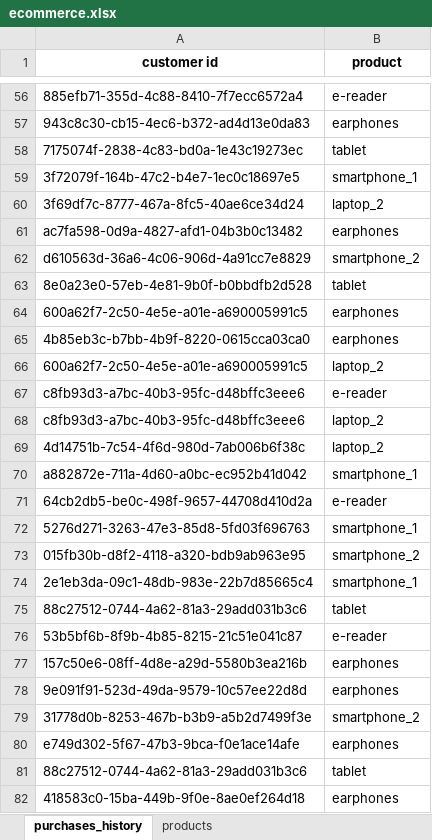
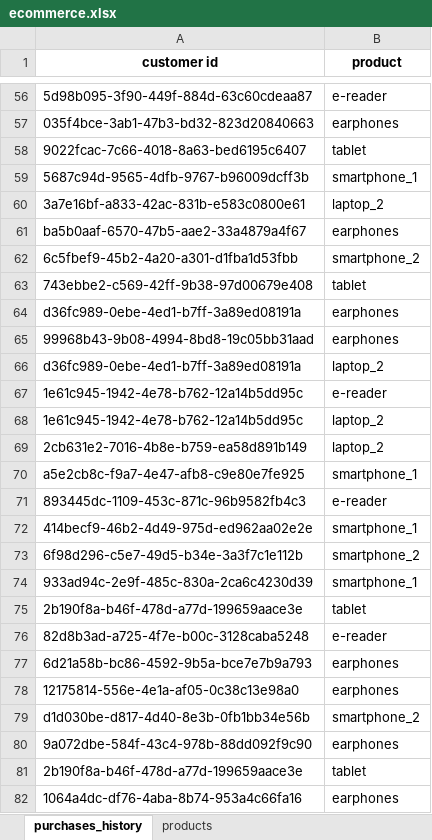
Before and after one commit to giuseppealfonzetti/LSM, an Excel workbook: assets/class4/ecommerce.xlsx, sheet purchases_history, drawn as a sheet; only a part is shown, gaps mark what is left out; values as stored, in another font and other column widths than the file's, no borders; the diff covers the shown part only; the diff names each change by its address in the sheet, - before the commit and + after, or states it on an @@ line.

```diff
--- a/assets/class4/ecommerce.xlsx (sheet purchases_history)
+++ b/assets/class4/ecommerce.xlsx (sheet purchases_history)
-A56 (customer id): 885efb71-355d-4c88-8410-7f7ecc6572a4
+A56 (customer id): 5d98b095-3f90-449f-884d-63c60cdeaa87
-A57 (customer id): 943c8c30-cb15-4ec6-b372-ad4d13e0da83
+A57 (customer id): 035f4bce-3ab1-47b3-bd32-823d20840663
-A58 (customer id): 7175074f-2838-4c83-bd0a-1e43c19273ec
+A58 (customer id): 9022fcac-7c66-4018-8a63-bed6195c6407
-A59 (customer id): 3f72079f-164b-47c2-b4e7-1ec0c18697e5
+A59 (customer id): 5687c94d-9565-4dfb-9767-b96009dcff3b
-A60 (customer id): 3f69df7c-8777-467a-8fc5-40ae6ce34d24
+A60 (customer id): 3a7e16bf-a833-42ac-831b-e583c0800e61
-A61 (customer id): ac7fa598-0d9a-4827-afd1-04b3b0c13482
+A61 (customer id): ba5b0aaf-6570-47b5-aae2-33a4879a4f67
-A62 (customer id): d610563d-36a6-4c06-906d-4a91cc7e8829
+A62 (customer id): 6c5fbef9-45b2-4a20-a301-d1fba1d53fbb
-A63 (customer id): 8e0a23e0-57eb-4e81-9b0f-b0bbdfb2d528
+A63 (customer id): 743ebbe2-c569-42ff-9b38-97d00679e408
-A64 (customer id): 600a62f7-2c50-4e5e-a01e-a690005991c5
+A64 (customer id): d36fc989-0ebe-4ed1-b7ff-3a89ed08191a
-A65 (customer id): 4b85eb3c-b7bb-4b9f-8220-0615cca03ca0
+A65 (customer id): 99968b43-9b08-4994-8bd8-19c05bb31aad
-A66 (customer id): 600a62f7-2c50-4e5e-a01e-a690005991c5
+A66 (customer id): d36fc989-0ebe-4ed1-b7ff-3a89ed08191a
-A67:A68 (customer id): c8fb93d3-a7bc-40b3-95fc-d48bffc3eee6
+A67:A68 (customer id): 1e61c945-1942-4e78-b762-12a14b5dd95c
-A69 (customer id): 4d14751b-7c54-4f6d-980d-7ab006b6f38c
+A69 (customer id): 2cb631e2-7016-4b8e-b759-ea58d891b149
-A70 (customer id): a882872e-711a-4d60-a0bc-ec952b41d042
+A70 (customer id): a5e2cb8c-f9a7-4e47-afb8-c9e80e7fe925
-A71 (customer id): 64cb2db5-be0c-498f-9657-44708d410d2a
+A71 (customer id): 893445dc-1109-453c-871c-96b9582fb4c3
-A72 (customer id): 5276d271-3263-47e3-85d8-5fd03f696763
+A72 (customer id): 414becf9-46b2-4d49-975d-ed962aa02e2e
-A73 (customer id): 015fb30b-d8f2-4118-a320-bdb9ab963e95
+A73 (customer id): 6f98d296-c5e7-49d5-b34e-3a3f7c1e112b
-A74 (customer id): 2e1eb3da-09c1-48db-983e-22b7d85665c4
+A74 (customer id): 933ad94c-2e9f-485c-830a-2ca6c4230d39
-A75 (customer id): 88c27512-0744-4a62-81a3-29add031b3c6
+A75 (customer id): 2b190f8a-b46f-478d-a77d-199659aace3e
-A76 (customer id): 53b5bf6b-8f9b-4b85-8215-21c51e041c87
+A76 (customer id): 82d8b3ad-a725-4f7e-b00c-3128caba5248
-A77 (customer id): 157c50e6-08ff-4d8e-a29d-5580b3ea216b
+A77 (customer id): 6d21a58b-bc86-4592-9b5a-bce7e7b9a793
-A78 (customer id): 9e091f91-523d-49da-9579-10c57ee22d8d
+A78 (customer id): 12175814-556e-4e1a-af05-0c38c13e98a0
-A79 (customer id): 31778d0b-8253-467b-b3b9-a5b2d7499f3e
+A79 (customer id): d1d030be-d817-4d40-8e3b-0fb1bb34e56b
-A80 (customer id): e749d302-5f67-47b3-9bca-f0e1ace14afe
+A80 (customer id): 9a072dbe-584f-43c4-978b-88dd092f9c90
-A81 (customer id): 88c27512-0744-4a62-81a3-29add031b3c6
+A81 (customer id): 2b190f8a-b46f-478d-a77d-199659aace3e
-A82 (customer id): 418583c0-15ba-449b-9f0e-8ae0ef264d18
+A82 (customer id): 1064a4dc-df76-4aba-8b74-953a4c66fa16
```
Also changed, not shown: 473 edited cells elsewhere in this sheet, 10 other files.
